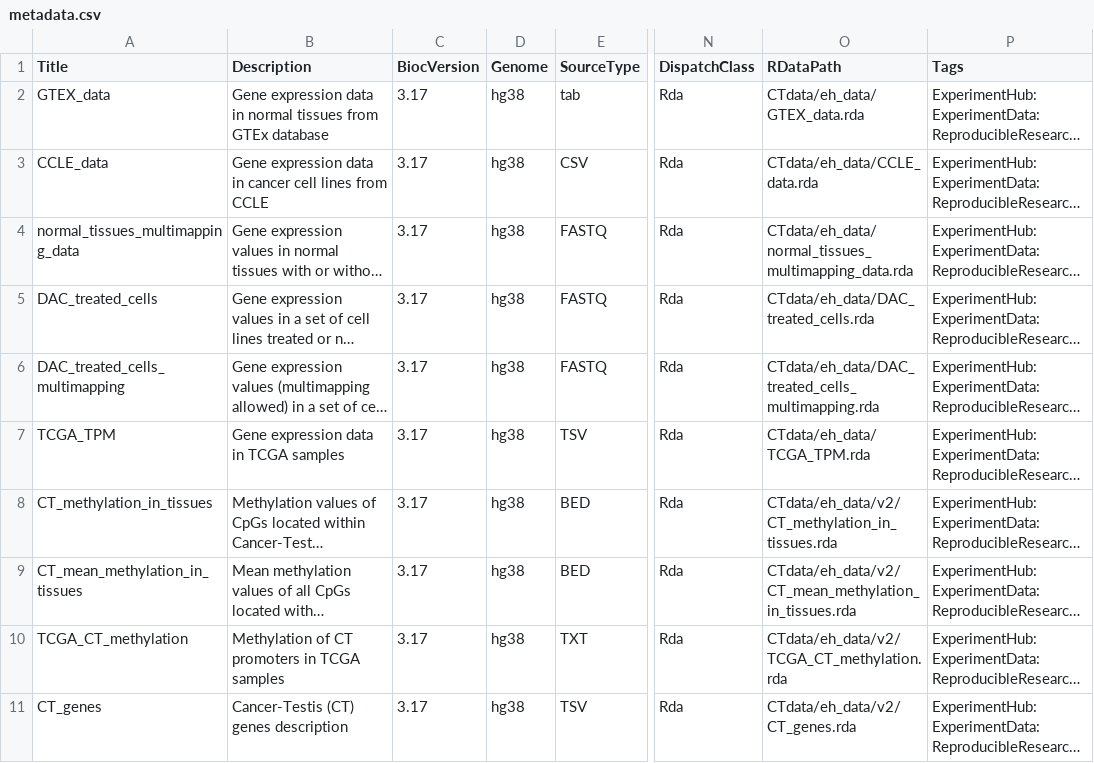
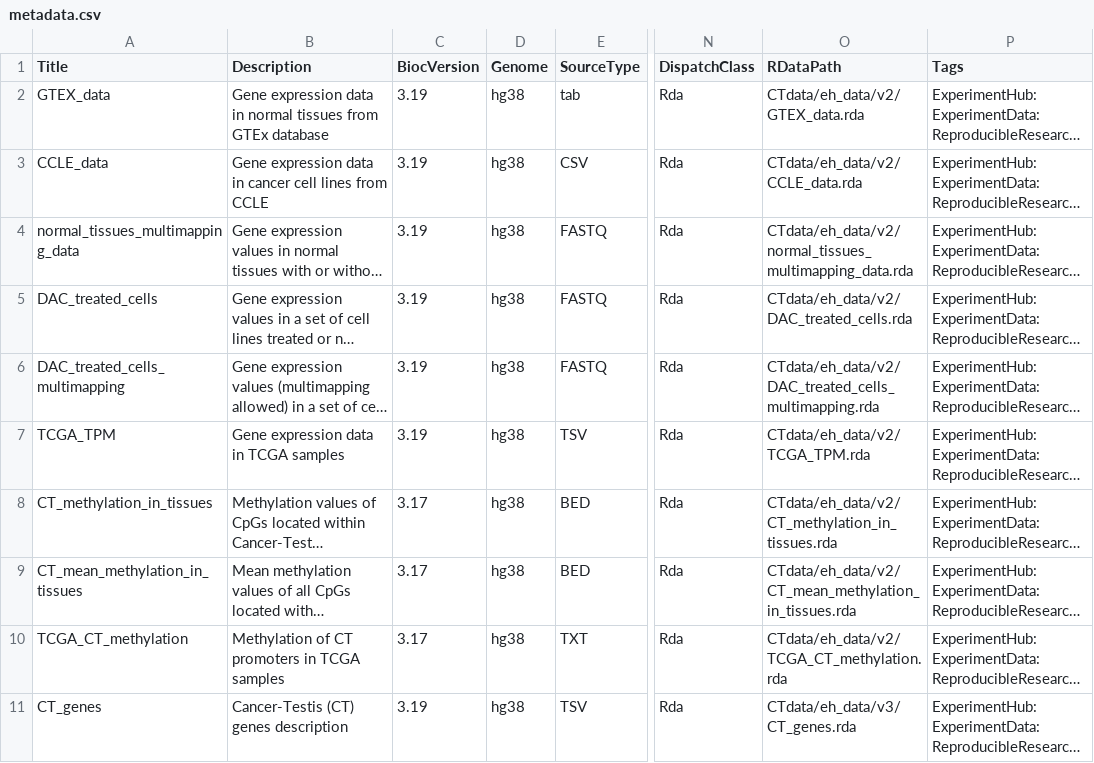
Before and after one commit to UCLouvain-CBIO/CTdata, a CSV file: inst/extdata/metadata.csv, drawn as a sheet; only a part is shown, gaps mark what is left out; long unchanged cells end in …; the diff covers the shown part only; the diff names each change by its address in the sheet, - before the commit and + after, or states it on an @@ line.

Commit message:
Changed ExperimentHub metadata

```diff
--- a/inst/extdata/metadata.csv
+++ b/inst/extdata/metadata.csv
-C2:C7 (BiocVersion): 3.17
+C2:C7 (BiocVersion): 3.19
-O2 (RDataPath): CTdata/eh_data/GTEX_data.rda
+O2 (RDataPath): CTdata/eh_data/v2/GTEX_data.rda
-O3 (RDataPath): CTdata/eh_data/CCLE_data.rda
+O3 (RDataPath): CTdata/eh_data/v2/CCLE_data.rda
-O4 (RDataPath): CTdata/eh_data/normal_tissues_multimapping_data.rda
+O4 (RDataPath): CTdata/eh_data/v2/normal_tissues_multimapping_data.rda
-O5 (RDataPath): CTdata/eh_data/DAC_treated_cells.rda
+O5 (RDataPath): CTdata/eh_data/v2/DAC_treated_cells.rda
-O6 (RDataPath): CTdata/eh_data/DAC_treated_cells_multimapping.rda
+O6 (RDataPath): CTdata/eh_data/v2/DAC_treated_cells_multimapping.rda
-O7 (RDataPath): CTdata/eh_data/TCGA_TPM.rda
+O7 (RDataPath): CTdata/eh_data/v2/TCGA_TPM.rda
-C11 (BiocVersion): 3.17
+C11 (BiocVersion): 3.19
-O11 (RDataPath): CTdata/eh_data/v2/CT_genes.rda
+O11 (RDataPath): CTdata/eh_data/v3/CT_genes.rda
```
Also changed, not shown: 7 added rows and 6 edited cells elsewhere in this file, 1 other file.
